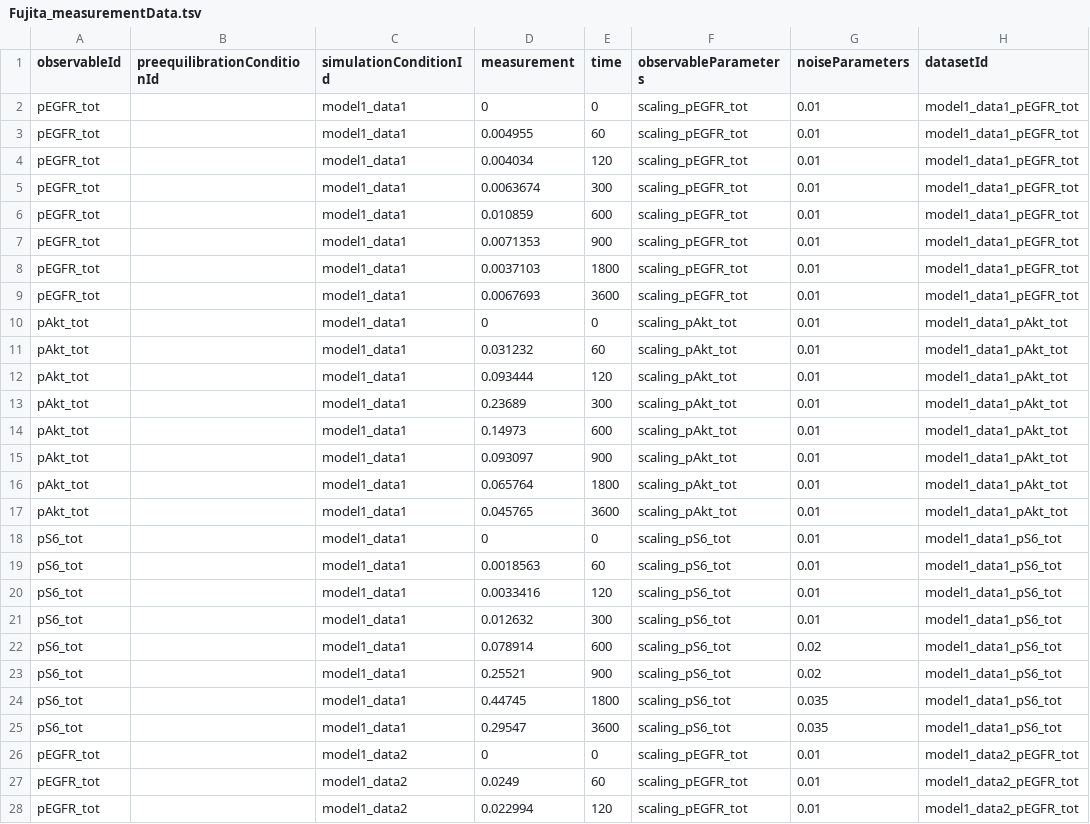
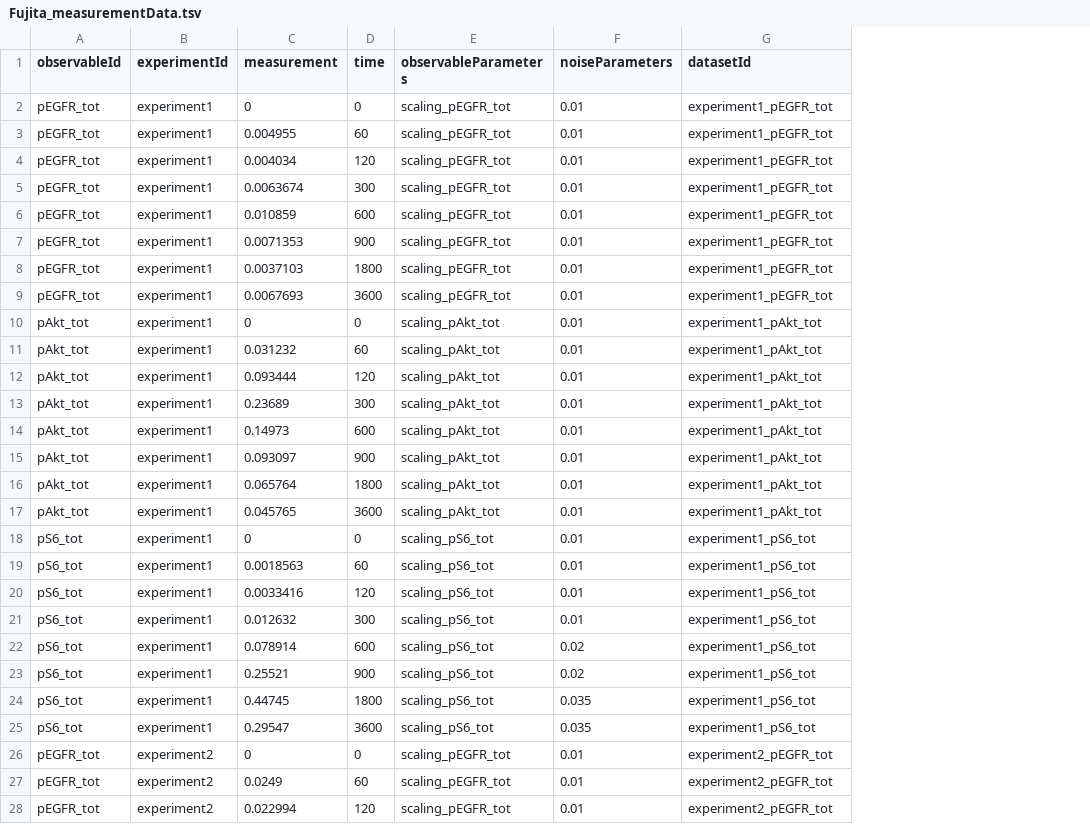
Before and after one commit to PEtab-dev/libpetab-python, a TSV file: doc/example/example_Fujita/Fujita_measurementData.tsv, drawn as a sheet; only a part is shown; removed rows and columns are numbered as before the commit, all else as after; the diff covers the shown part only; the diff names each change by its address in the sheet, - before the commit and + after, or states it on an @@ line.

```diff
--- a/doc/example/example_Fujita/Fujita_measurementData.tsv
+++ b/doc/example/example_Fujita/Fujita_measurementData.tsv
-column B (preequilibrationConditionId), empty
-column C (simulationConditionId), rows 2-28: model1_data1 | model1_data1 | model1_data1 | model1_data1 | model1_data1 | model1_data1 | model1_data1 | model1_data1 | model1_data1 | model1_data1 | model1_data1 | model1_data1 | model1_data1 | model1_data1 | model1_data1 | model1_data1 | model1_data1 | model1_data1 | model1_data1 | model1_data1 | model1_data1 | model1_data1 | model1_data1 | model1_data1 | model1_data2 | model1_data2 | model1_data2
+column B (experimentId), rows 2-28: experiment1 | experiment1 | experiment1 | experiment1 | experiment1 | experiment1 | experiment1 | experiment1 | experiment1 | experiment1 | experiment1 | experiment1 | experiment1 | experiment1 | experiment1 | experiment1 | experiment1 | experiment1 | experiment1 | experiment1 | experiment1 | experiment1 | experiment1 | experiment1 | experiment2 | experiment2 | experiment2
-G2:G9 (datasetId): model1_data1_pEGFR_tot
+G2:G9 (datasetId): experiment1_pEGFR_tot
-G10:G17 (datasetId): model1_data1_pAkt_tot
+G10:G17 (datasetId): experiment1_pAkt_tot
-G18:G25 (datasetId): model1_data1_pS6_tot
+G18:G25 (datasetId): experiment1_pS6_tot
-G26:G28 (datasetId): model1_data2_pEGFR_tot
+G26:G28 (datasetId): experiment2_pEGFR_tot
```
Also changed, not shown: 117 edited cells elsewhere in this file, doc/example/example_Fujita/Fujita_measurementData_t_inf.tsv, doc/example/example_Fujita/Fujita_simulatedData_t_inf.tsv, 14 other files.
